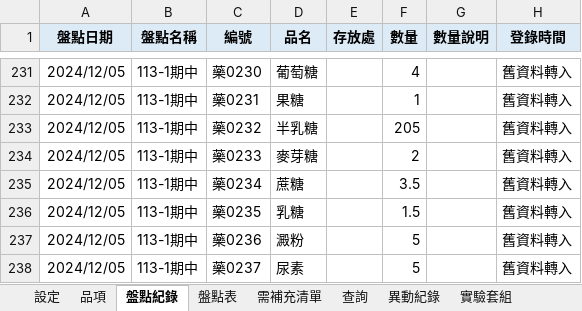
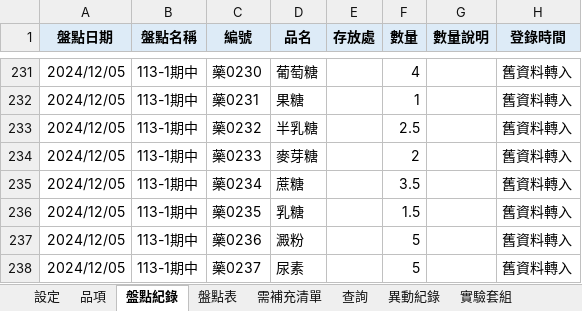
Before and after one commit to koala5566/lab-manager, an Excel workbook: lab-inventory/data/新系統初始資料.xlsx, sheet 盤點紀錄, drawn as a sheet; only a part is shown, gaps mark what is left out; values as stored, in another font and other column widths than the file's, no borders; the diff names each change by its address in the sheet, - before the commit and + after, or states it on an @@ line.

```diff
--- a/lab-inventory/data/新系統初始資料.xlsx (sheet 盤點紀錄)
+++ b/lab-inventory/data/新系統初始資料.xlsx (sheet 盤點紀錄)
-F233 (數量): 205
+F233 (數量): 2.5
```
Also changed, not shown: sheet 轉入檢查, lab-inventory/data/安全存量建議.xlsx, 1 other file.
